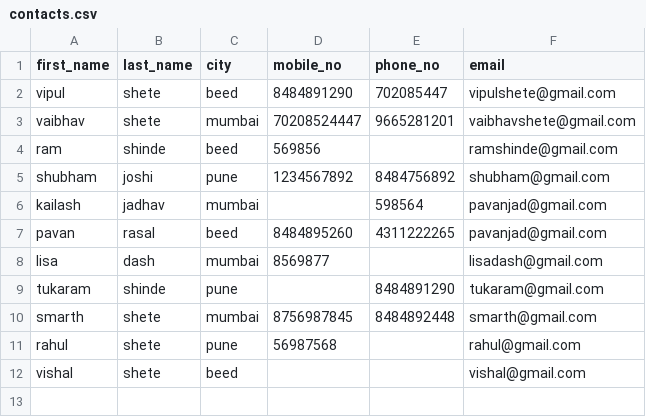
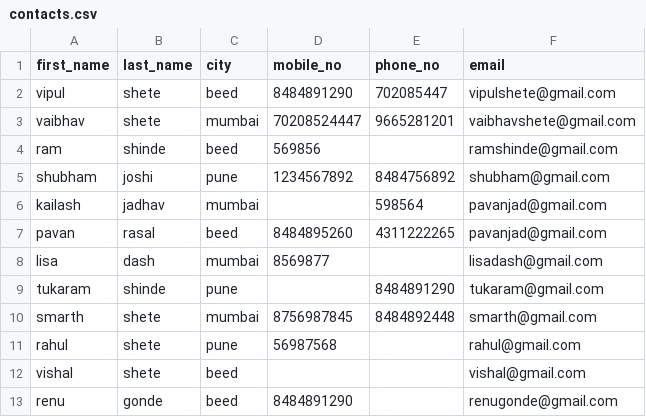
Before and after one commit to vipulshete/perprocessing_contacts, a CSV file: contacts.csv, drawn as a sheet; the diff names each change by its address in the sheet, - before the commit and + after, or states it on an @@ line.

```diff
--- a/contacts.csv
+++ b/contacts.csv
+row 13: renu | gonde | beed | 8484891290 |  | renugonde@gmail.com
```
Also changed, not shown: 2 other files.
